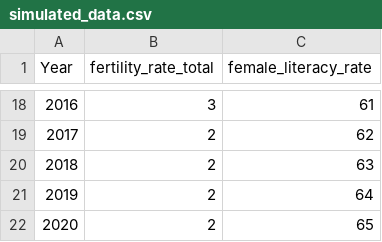
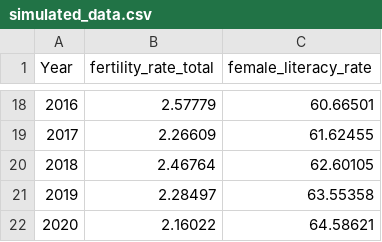
Before and after one commit to Jagpreet5ingh/female_fertility_rate_south_asia, a CSV file: data/analysis_data/simulated_data.csv, drawn as a sheet; only a part is shown, gaps mark what is left out; the diff covers the shown part only.

Commit message:
update 00-simulate_data

```diff
--- a/data/analysis_data/simulated_data.csv
+++ b/data/analysis_data/simulated_data.csv
@@ -18,5 +18,5 @@
-2016,3,61
-2017,2,62
-2018,2,63
-2019,2,64
-2020,2,65
+2016,2.57779,60.66501
+2017,2.26609,61.62455
+2018,2.46764,62.60105
+2019,2.28497,63.55358
+2020,2.16022,64.58621
```
Also changed, not shown: 32 edited cells elsewhere in this file, 1 other file.
